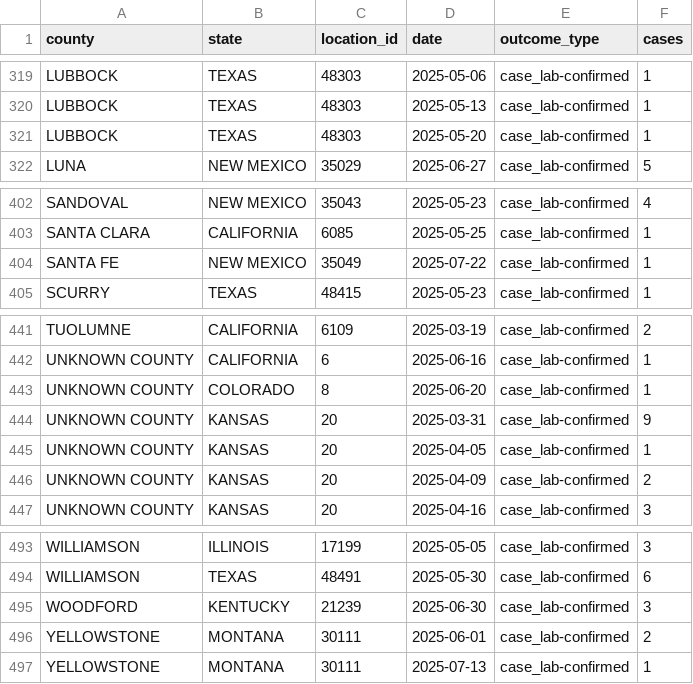
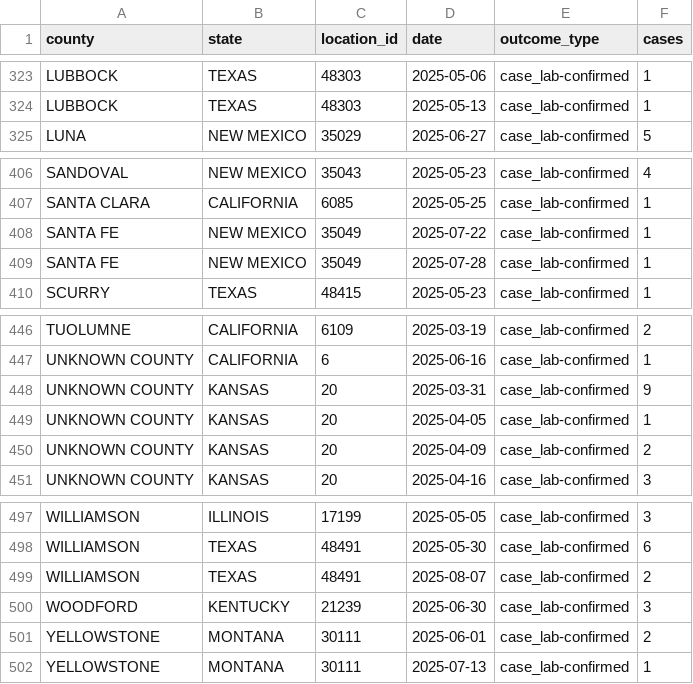
Before and after one commit to mapacarte/Measles, a CSV file: docs/data/USMeaslesCases.csv, drawn as a sheet; only a part is shown, gaps mark what is left out; the diff covers the shown part only.

```diff
--- a/docs/data/USMeaslesCases.csv
+++ b/docs/data/USMeaslesCases.csv
@@ -320,3 +324,2 @@ LUBBOCK,TEXAS,48303,2025-05-06,case_lab-confirmed,1
 LUBBOCK,TEXAS,48303,2025-05-13,case_lab-confirmed,1
-LUBBOCK,TEXAS,48303,2025-05-20,case_lab-confirmed,1
 LUNA,NEW MEXICO,35029,2025-06-27,case_lab-confirmed,5
@@ -404,2 +408,3 @@ SANTA CLARA,CALIFORNIA,6085,2025-05-25,case_lab-confirmed,1
 SANTA FE,NEW MEXICO,35049,2025-07-22,case_lab-confirmed,1
+SANTA FE,NEW MEXICO,35049,2025-07-28,case_lab-confirmed,1
 SCURRY,TEXAS,48415,2025-05-23,case_lab-confirmed,1
@@ -442,3 +447,2 @@ TUOLUMNE,CALIFORNIA,6109,2025-03-19,case_lab-confirmed,2
 UNKNOWN COUNTY,CALIFORNIA,6,2025-06-16,case_lab-confirmed,1
-UNKNOWN COUNTY,COLORADO,8,2025-06-20,case_lab-confirmed,1
 UNKNOWN COUNTY,KANSAS,20,2025-03-31,case_lab-confirmed,9
@@ -494,2 +498,3 @@ WILLIAMSON,ILLINOIS,17199,2025-05-05,case_lab-confirmed,3
 WILLIAMSON,TEXAS,48491,2025-05-30,case_lab-confirmed,6
+WILLIAMSON,TEXAS,48491,2025-08-07,case_lab-confirmed,2
 WOODFORD,KENTUCKY,21239,2025-06-30,case_lab-confirmed,3
```
Also changed, not shown: 5 added rows and 1 edited cell elsewhere in this file.
